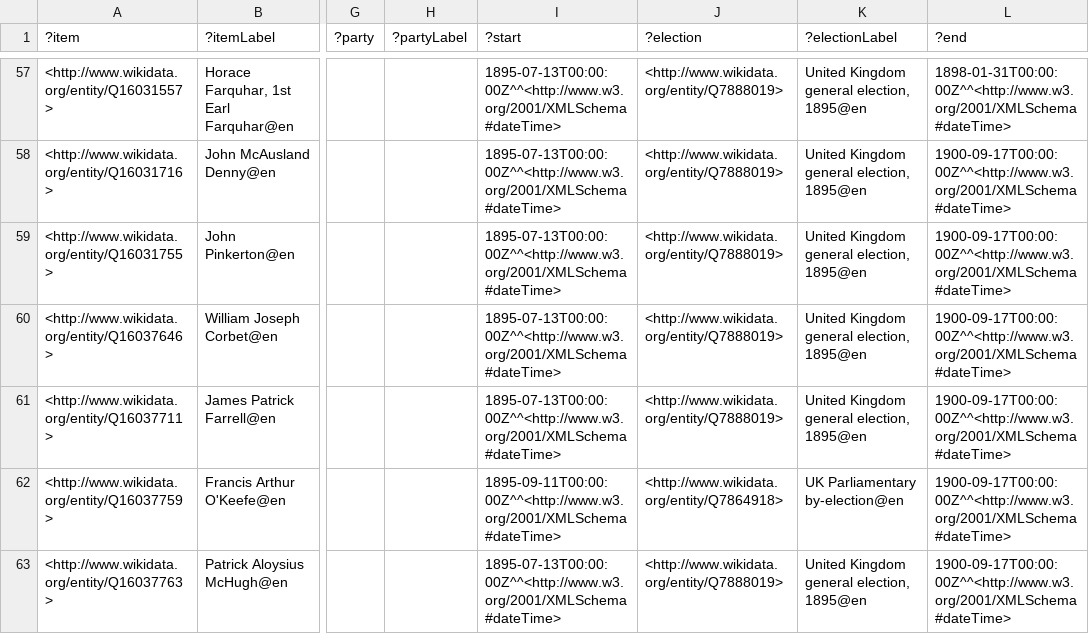
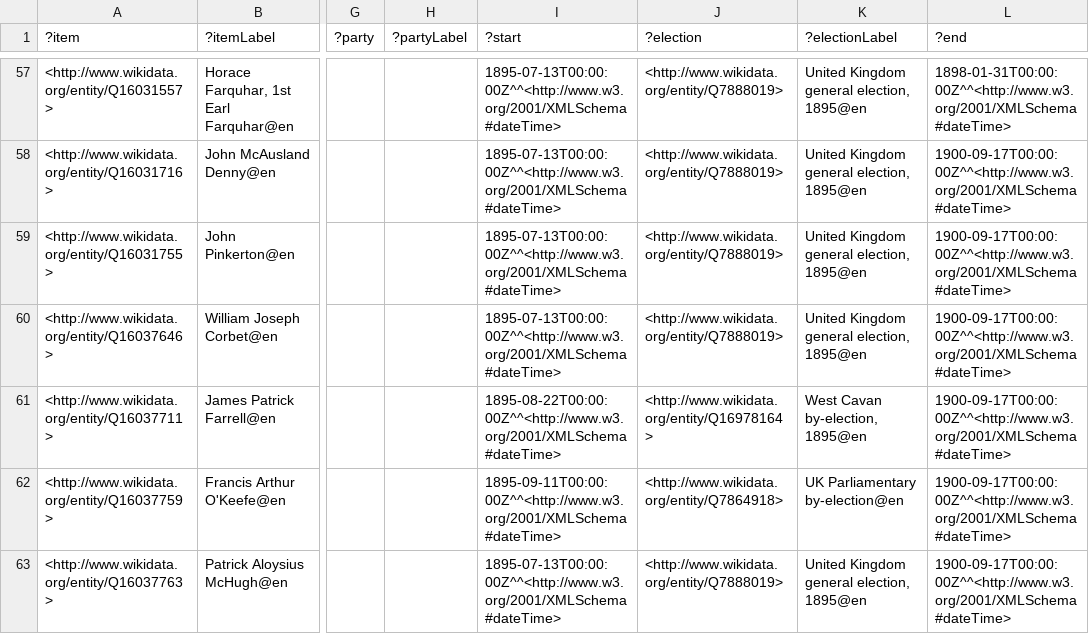
Before and after one commit to generalist/parliament, a TSV file: Q41582573.tsv, drawn as a sheet; only a part is shown, gaps mark what is left out; the diff covers the shown part only; the diff names each change by its address in the sheet, - before the commit and + after, or states it on an @@ line.

```diff
--- a/Q41582573.tsv
+++ b/Q41582573.tsv
-I61 (?start): 1895-07-13T00:00:00Z^^<http://www.w3.org/2001/XMLSchema#dateTime>
+I61 (?start): 1895-08-22T00:00:00Z^^<http://www.w3.org/2001/XMLSchema#dateTime>
-J61 (?election): <http://www.wikidata.org/entity/Q7888019>
+J61 (?election): <http://www.wikidata.org/entity/Q16978164>
-K61 (?electionLabel): United Kingdom general election, 1895@en
+K61 (?electionLabel): West Cavan by-election, 1895@en
```
Also changed, not shown: 2 added rows and 7 edited cells elsewhere in this file, Q41582546.tsv, Q41582548.tsv, 7 other files.
